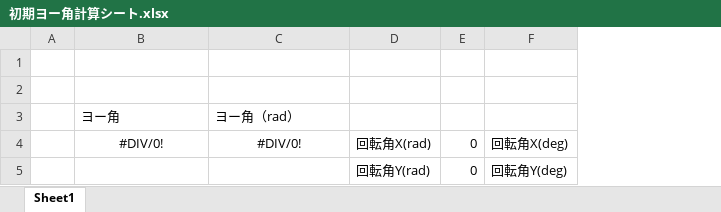
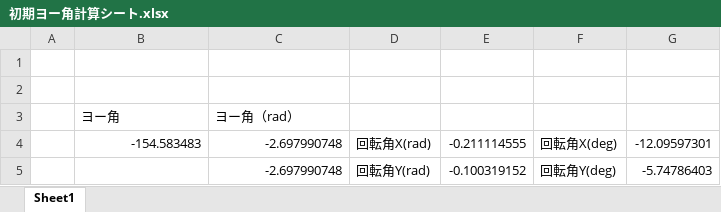
Before and after one commit to knagara/SLAMwithCameraIMUforPython, an Excel workbook: Calibration/初期ヨー角計算シート.xlsx, sheet Sheet1, drawn as a sheet; values as stored, in another font and other column widths than the file's, no borders; removed rows and columns are numbered as before the commit, all else as after; the diff names each change by its address in the sheet, - before the commit and + after, or states it on an @@ line.

```diff
--- a/Calibration/初期ヨー角計算シート.xlsx (sheet Sheet1)
+++ b/Calibration/初期ヨー角計算シート.xlsx (sheet Sheet1)
-column E, rows 4-5: 0 | 0
+column E, rows 4-5: -0.211114555 | -0.100319152
+column G, rows 4-5: -12.09597301 | -5.74786403
-B4: #DIV/0!
+B4: -154.583483
-B4:C4 alignment: center
+B4:C4 alignment: right
-C4: #DIV/0!
+C4: -2.697990748
-C5: (empty)
+C5: -2.697990748
```
Also changed, not shown: 7 other files.
